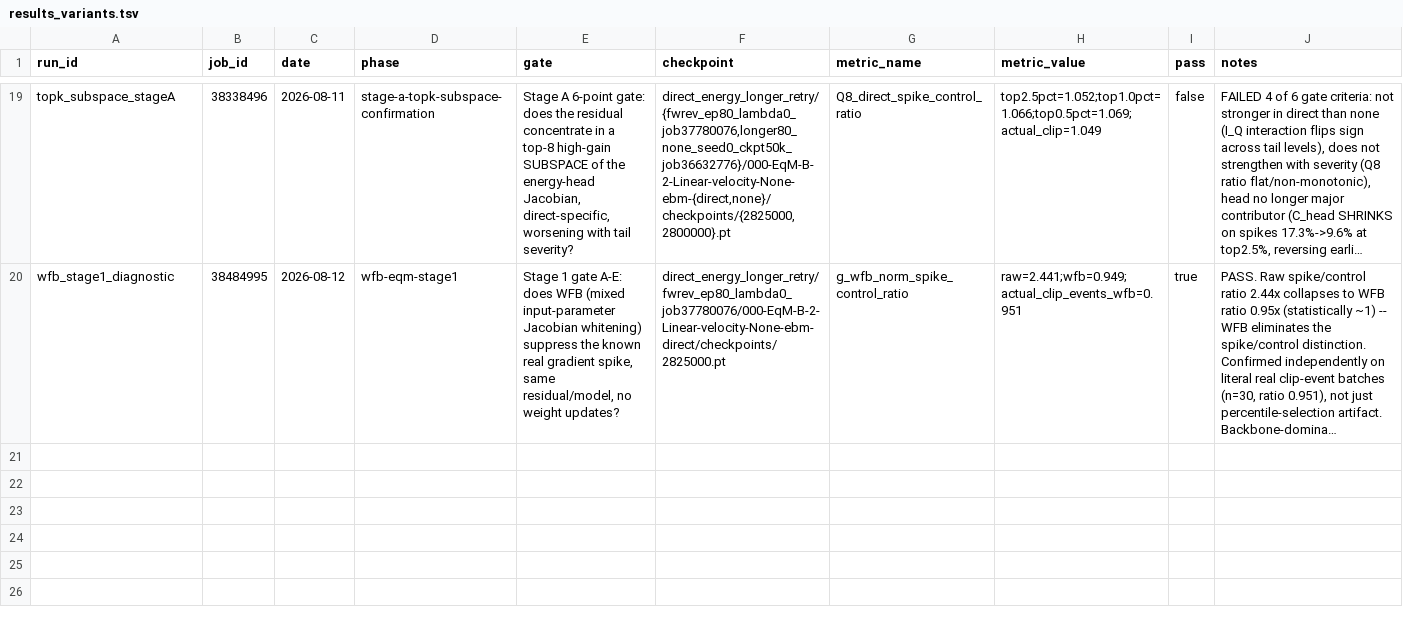
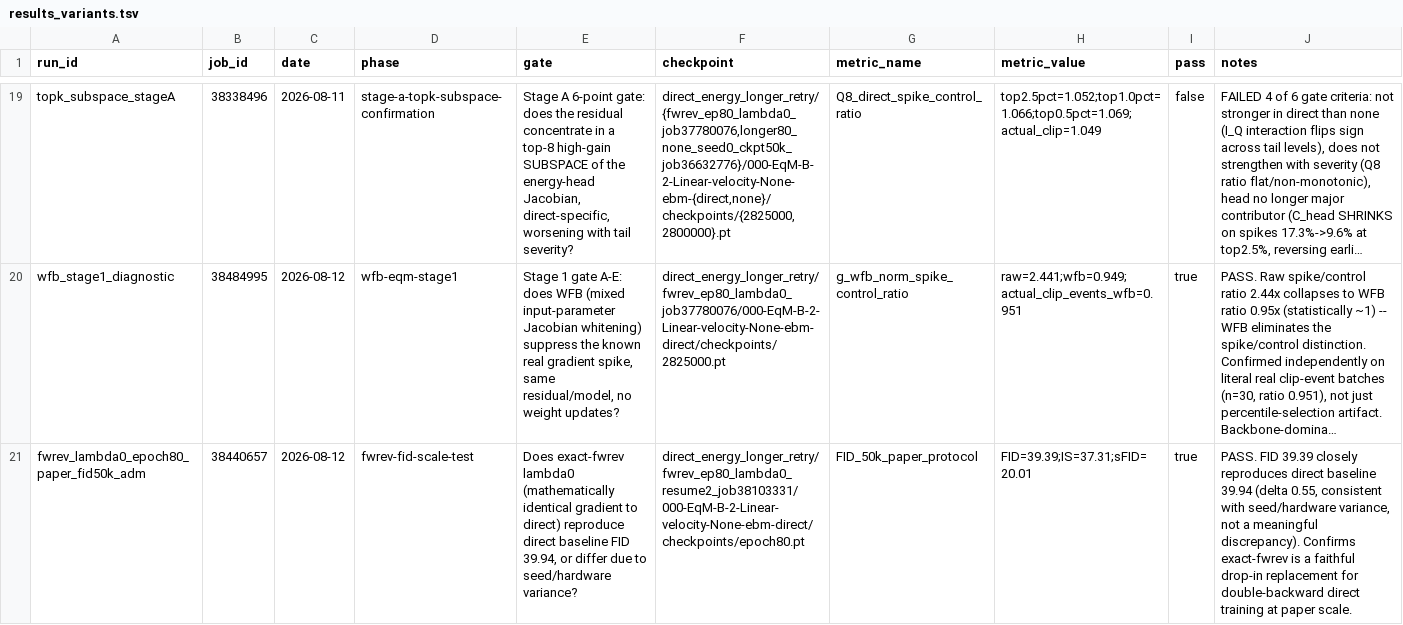
Before and after one commit to mdkrasnow/research-repo, a TSV file: projects/masked-EqM/results_variants.tsv, drawn as a sheet; only a part is shown, gaps mark what is left out; long unchanged cells end in …; the diff covers the shown part only; the diff names each change by its address in the sheet, - before the commit and + after, or states it on an @@ line.

Commit message:
Reconcile: fwrev lambda0/gp005 paper-scale FID50k jobs COMPLETED
38440657 (lambda0): FID=39.39 -- confirms exact-fwrev reproduces the
original direct baseline (39.94) within seed/hardware variance. Answers
the fwrev-fid-scale-test gate: exact-fwrev is a faithful drop-in
replacement for double-backward direct training at paper scale.

38440738 (gp005): FID=37.67 -- ~1.7 FID BETTER than lambda0, despite GP
being independently ruled out as a fix for the clip-rate growth mechanism.
Notable but unexplained; not part of the current WFB-EqM thread.

```diff
--- a/projects/masked-EqM/results_variants.tsv
+++ b/projects/masked-EqM/results_variants.tsv
+row 21: fwrev_lambda0_epoch80_paper_fid50k_adm | 38440657 | 2026-08-12 | fwrev-fid-scale-test | Does exact-fwrev lambda0 (mathematically identical gradient to direct) reproduce direct baseline FID 39.94, or differ due to seed/hardware variance? | direct_energy_longer_retry/fwrev_ep80_lambda0_resume2_job38103331/000-EqM-B-2-Linear-velocity-None-ebm-direct/checkpoints/epoch80.pt | FID_50k_paper_protocol | FID=39.39;IS=37.31;sFID=20.01 | true | PASS. FID 39.39 closely reproduces direct baseline 39.94 (delta 0.55, consistent with seed/hardware variance, not a meaningful discrepancy). Confirms exact-fwrev is a faithful drop-in replacement for double-backward direct training at paper scale.
```
Also changed, not shown: 1 added row elsewhere in this file, 1 other file.
